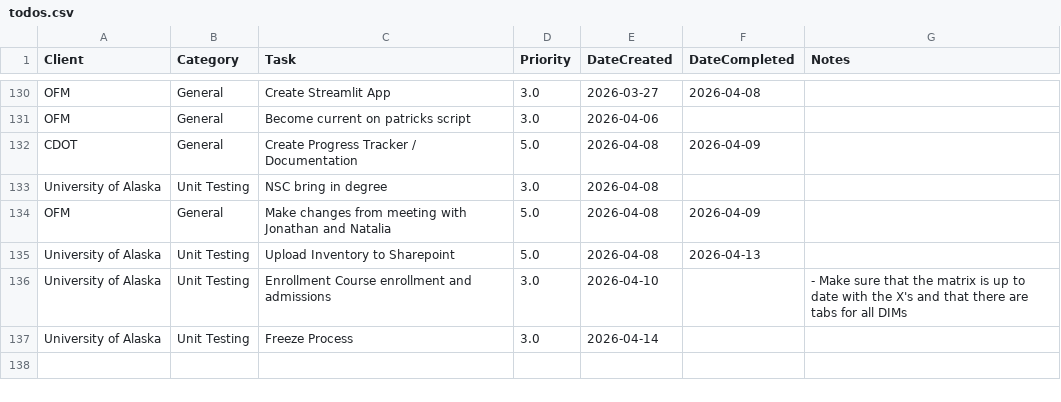
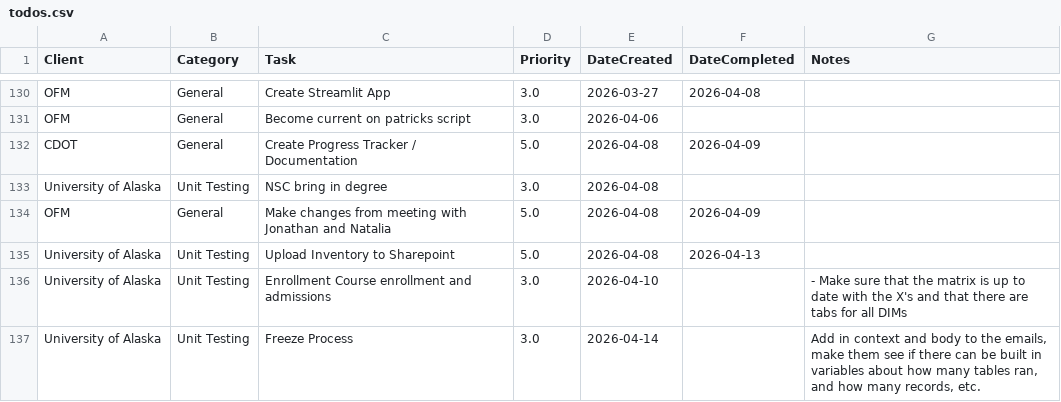
Before and after one commit to cole-nash-plante/hours_app, a CSV file: data/todos.csv, drawn as a sheet; only a part is shown, gaps mark what is left out.

Commit message:
Updated task notes and priority

```diff
--- a/data/todos.csv
+++ b/data/todos.csv
@@ -210,2 +210,2 @@ University of Alaska,Unit Testing,Upload Inventory to Sharepoint,5.0,2026-04-08,
 University of Alaska,Unit Testing,Enrollment Course enrollment and admissions,3.0,2026-04-10,,- Make sure that the matrix is up to date with the X's and that there are tabs for all DIMs
-University of Alaska,Unit Testing,Freeze Process,3.0,2026-04-14,,
+University of Alaska,Unit Testing,Freeze Process,3.0,2026-04-14,,"Add in context and body to the emails, make them see if there can be built in variables about how many tables ran, and how many records, etc."
```
